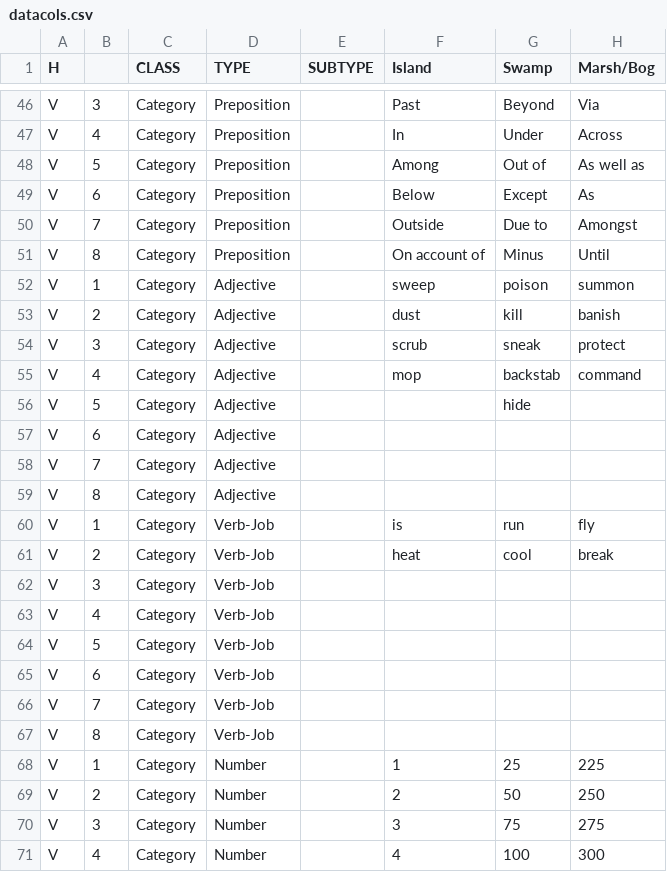
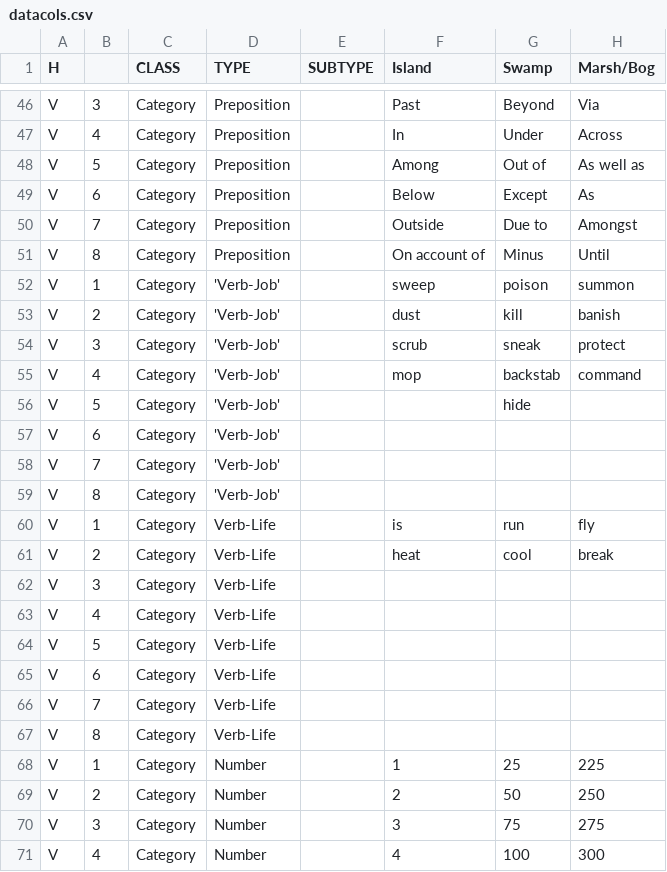
Before and after one commit to info4ling/info4ling.github.io, a CSV file: docs/data/datacols.csv, drawn as a sheet; only a part is shown, gaps mark what is left out; the diff names each change by its address in the sheet, - before the commit and + after, or states it on an @@ line.

```diff
--- a/docs/data/datacols.csv
+++ b/docs/data/datacols.csv
-D52:D59 (TYPE): Adjective
+D52:D59 (TYPE): 'Verb-Job'
-D60:D67 (TYPE): Verb-Job
+D60:D67 (TYPE): Verb-Life
```
Also changed, not shown: 1 other file.
